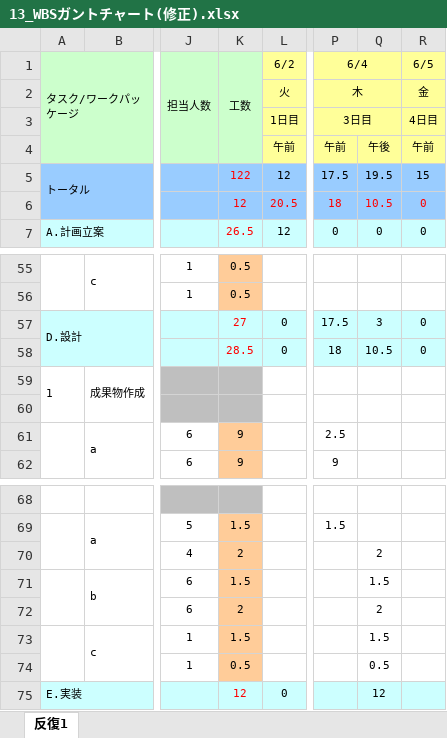
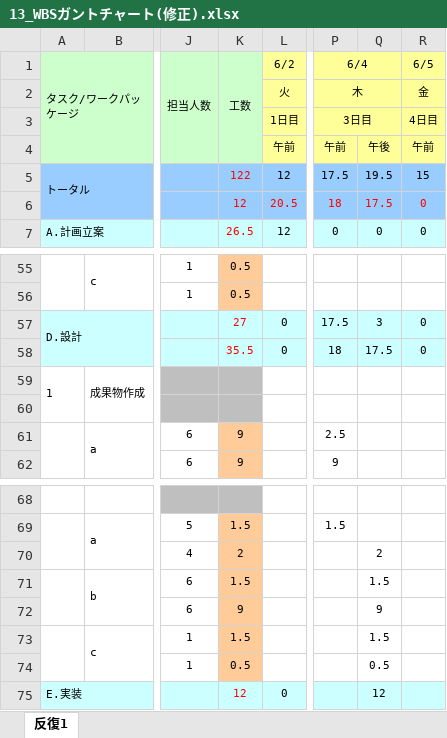
Before and after one commit to lim-nari/13_HJHK, an Excel workbook: 13_WBSガントチャート(修正).xlsx, sheet 反復1, drawn as a sheet; only a part is shown, gaps mark what is left out; values as stored, in another font and other column widths than the file's, no borders; charts and pictures and conditional formats not drawn; the diff names each change by its address in the sheet, - before the commit and + after, or states it on an @@ line.

Commit message:
ガントチャート更新

```diff
--- a/13_WBSガントチャート(修正).xlsx (sheet 反復1)
+++ b/13_WBSガントチャート(修正).xlsx (sheet 反復1)
-Q6: 10.5
+Q6: 17.5
-K58 (工数): 28.5
+K58 (工数): 35.5
-Q58: 10.5
+Q58: 17.5
-K72 (工数): 2
+K72 (工数): 9
-Q72: 2
+Q72: 9
```
